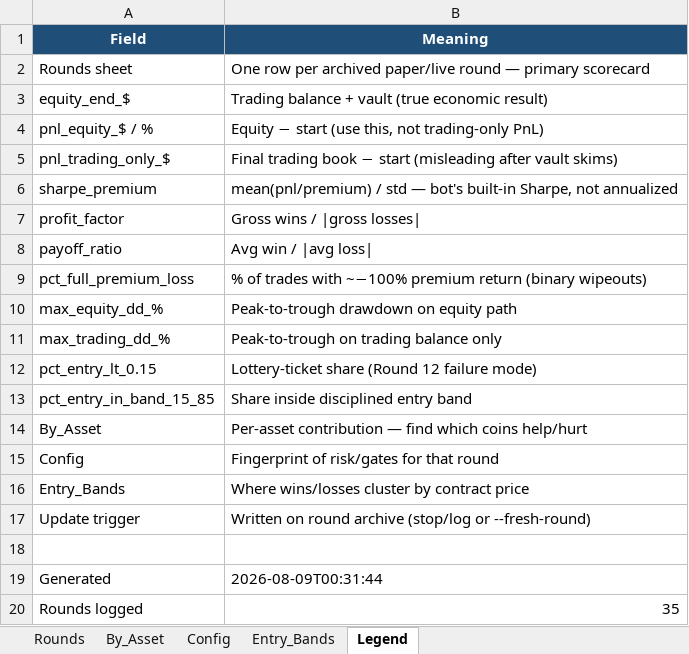
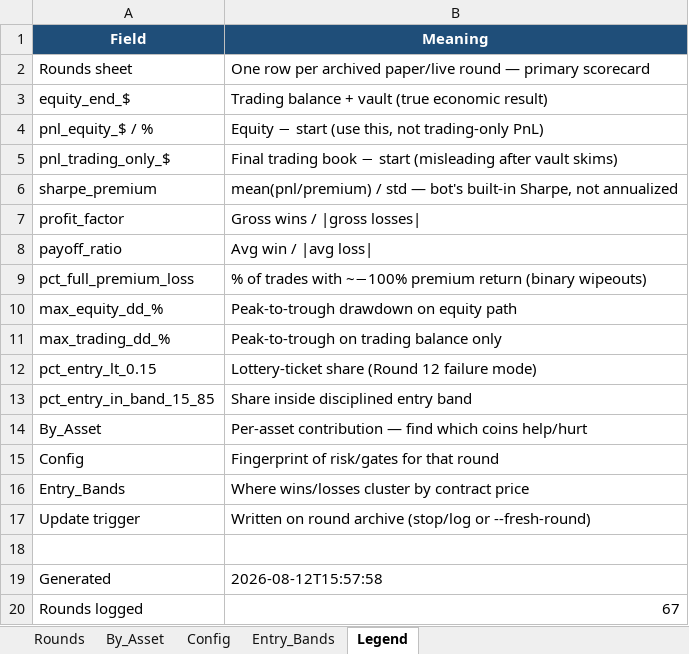
Before and after one commit to jgutw/Kalshi-0000, an Excel workbook: reports/kalshi_rounds.xlsx, sheet Legend, drawn as a sheet; values as stored, in another font and other column widths than the file's, no borders; the diff names each change by its address in the sheet, - before the commit and + after, or states it on an @@ line.

```diff
--- a/reports/kalshi_rounds.xlsx (sheet Legend)
+++ b/reports/kalshi_rounds.xlsx (sheet Legend)
-B19 (Meaning): 2026-08-09T00:31:44
+B19 (Meaning): 2026-08-12T15:57:58
-B20 (Meaning): 35
+B20 (Meaning): 67
```
Also changed, not shown: sheet By_Asset, sheet Rounds, sheet Config, sheet Entry_Bands, kalshi_report.xlsx, 44 other files.
